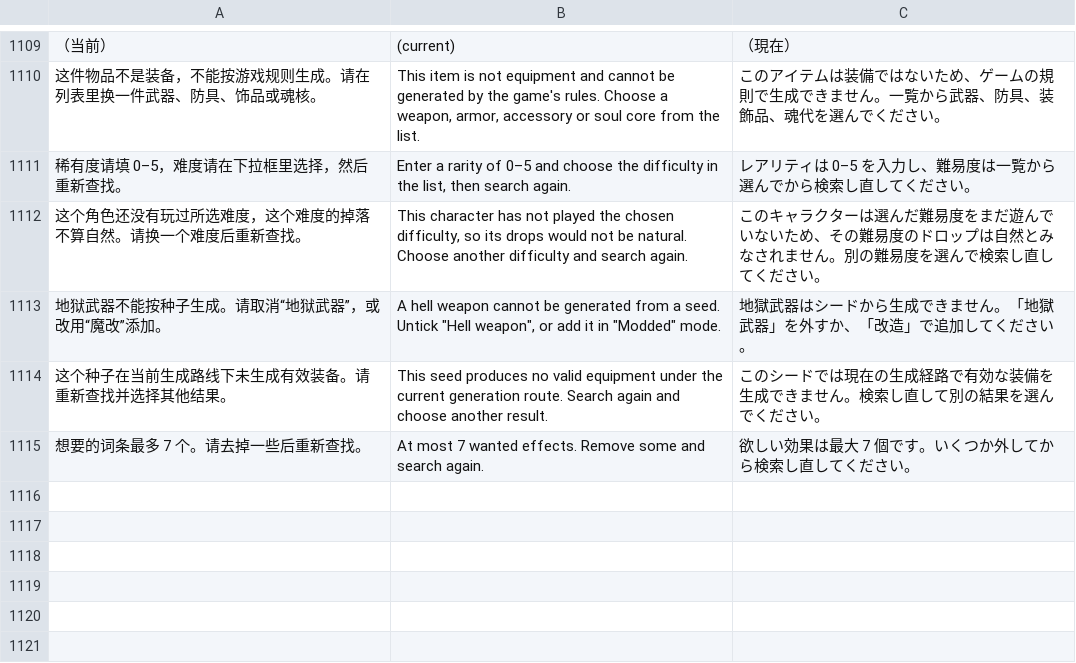
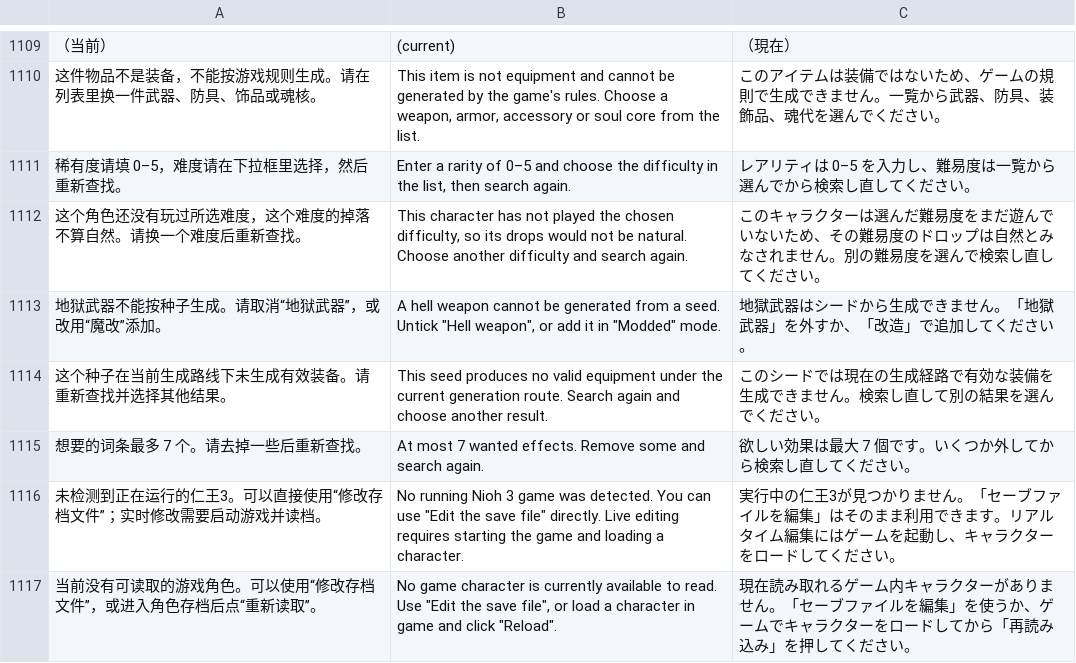
Before and after one commit to Master-Bayesian/Nioh3-Scroll-Generator, a TSV file: apps/workshop/ui-translations.tsv, drawn as a sheet; only a part is shown, gaps mark what is left out; the diff names each change by its address in the sheet, - before the commit and + after, or states it on an @@ line.

Commit message:
fix: classify unloaded characters before player layout validation

```diff
--- a/apps/workshop/ui-translations.tsv
+++ b/apps/workshop/ui-translations.tsv
+row 1116: 未检测到正在运行的仁王3。可以直接使用“修改存档文件”；实时修改需要启动游戏并读档。 | No running Nioh 3 game was detected. You can use "Edit the save file" directly. Live editing requires starting the game and loading a character. | 実行中の仁王3が見つかりません。「セーブファイルを編集」はそのまま利用できます。リアルタイム編集にはゲームを起動し、キャラクターをロードしてください。
+row 1117: 当前没有可读取的游戏角色。可以使用“修改存档文件”，或进入角色存档后点“重新读取”。 | No game character is currently available to read. Use "Edit the save file", or load a character in game and click "Reload". | 現在読み取れるゲーム内キャラクターがありません。「セーブファイルを編集」を使うか、ゲームでキャラクターをロードしてから「再読み込み」を押してください。
```
Also changed, not shown: 10 other files.
